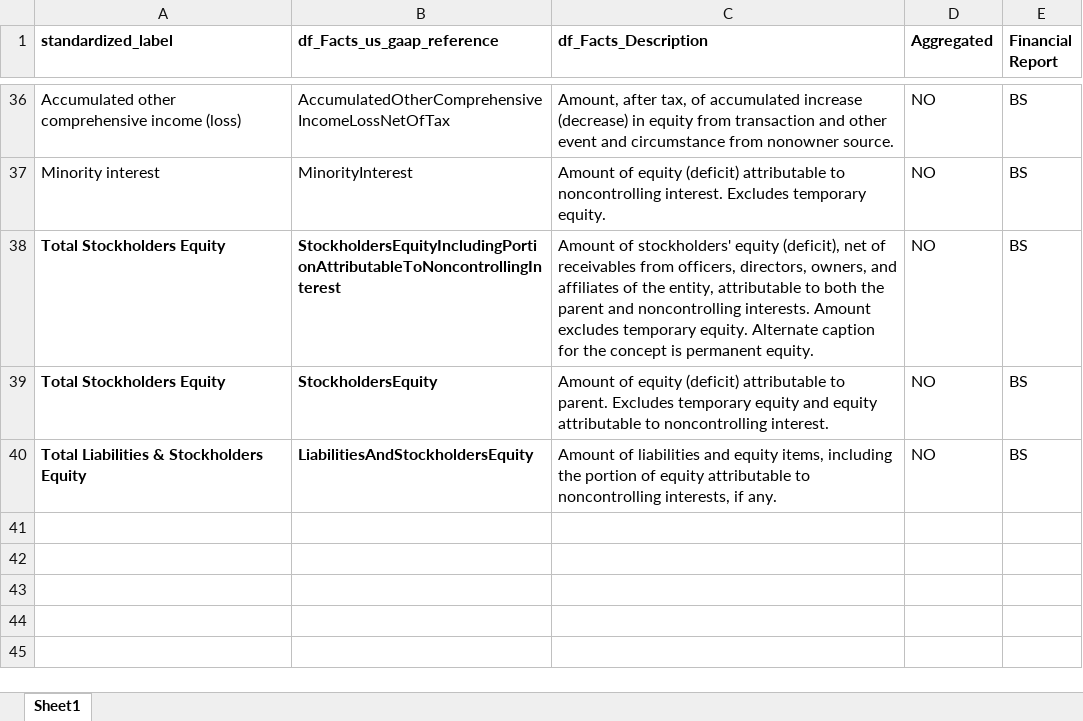
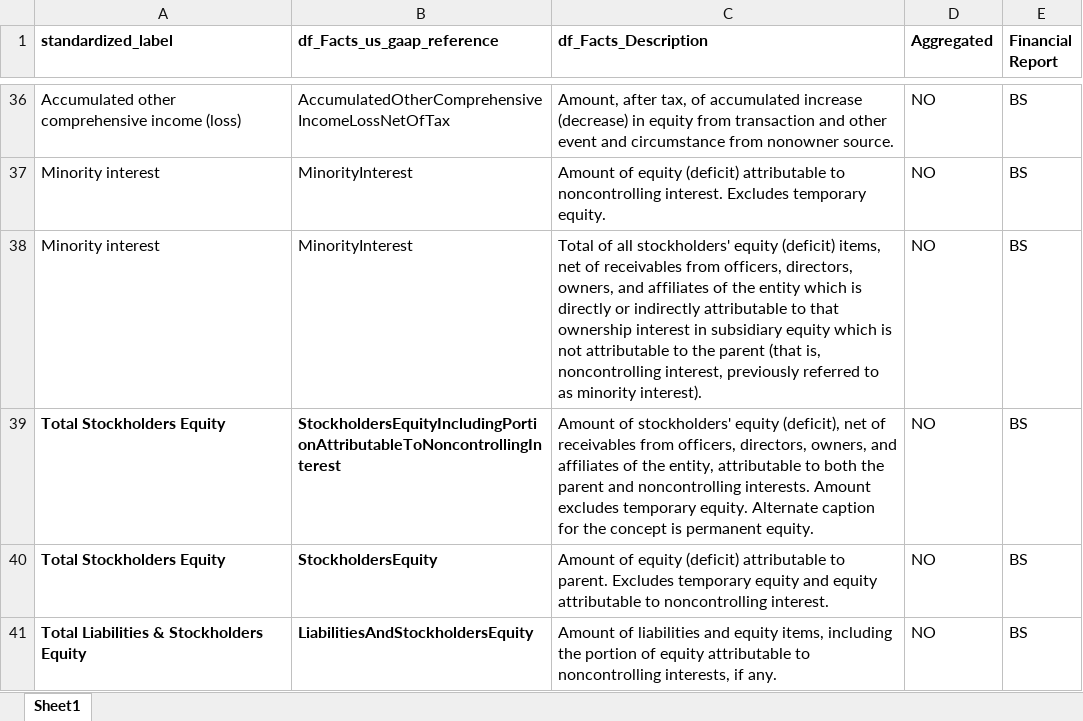
Before and after one commit to gp1981/SEC_data_analysis, an Excel workbook: data/standardized_BS.xlsx, sheet Sheet1, drawn as a sheet; only a part is shown, gaps mark what is left out; values as stored, in another font and other column widths than the file's, no borders; the diff names each change by its address in the sheet, - before the commit and + after, or states it on an @@ line.

Commit message:
New: calculate_trailing_month - publish quarto
- Utils.R function to calculate trailing months. Updating standardized quarterly format.
- Publication of the Quarto website

```diff
--- a/data/standardized_BS.xlsx (sheet Sheet1)
+++ b/data/standardized_BS.xlsx (sheet Sheet1)
+row 38: Minority interest | MinorityInterest | Total of all stockholders' equity (deficit) items, net of receivables from officers, directors, owners, and affiliates of the entity which is directly or indirectly attributable to that ownership interest in subsidiary equity which is not attributable to the parent (that is, noncontrolling interest, previously referred to as minority interest). | NO | BS
```
Also changed, not shown: 15 other files.
